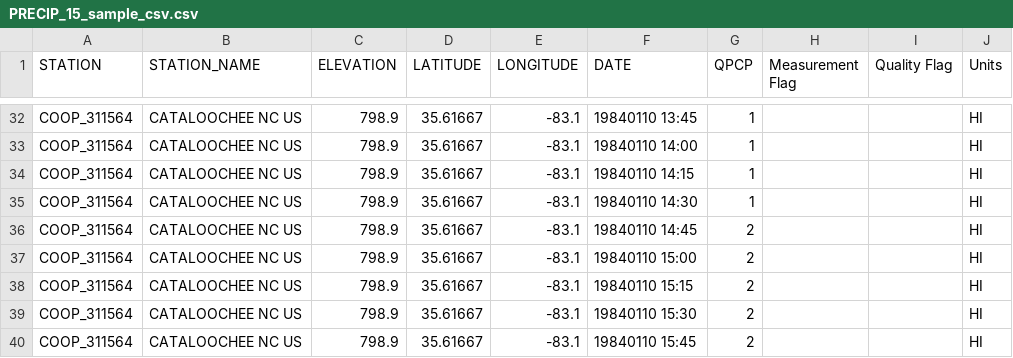
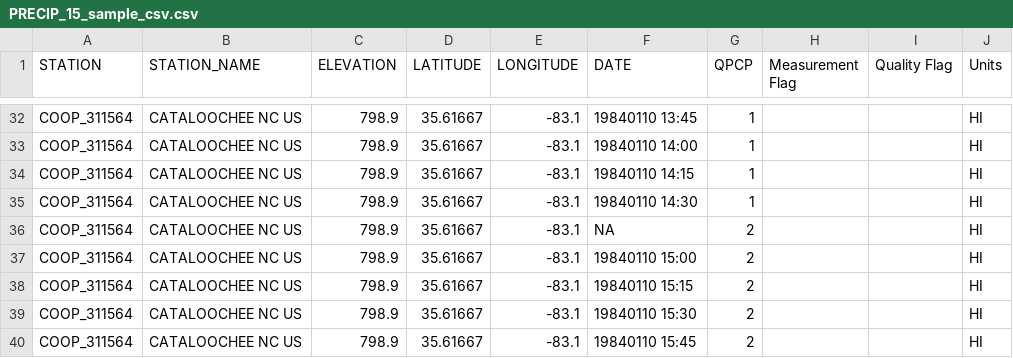
Before and after one commit to geraldthewes/scythica, a CSV file: data/PRECIP_15_sample_csv.csv, drawn as a sheet; only a part is shown, gaps mark what is left out.

Commit message:
Really add NA processing for integer, double, date and datetime

```diff
--- a/data/PRECIP_15_sample_csv.csv
+++ b/data/PRECIP_15_sample_csv.csv
@@ -35,3 +35,3 @@ COOP_311564,CATALOOCHEE NC US,798.9,35.61667,-83.1,19840110 14:15,1, , ,HI
 COOP_311564,CATALOOCHEE NC US,798.9,35.61667,-83.1,19840110 14:30,1, , ,HI
-COOP_311564,CATALOOCHEE NC US,798.9,35.61667,-83.1,19840110 14:45,2, , ,HI
+COOP_311564,CATALOOCHEE NC US,798.9,35.61667,-83.1,NA,2, , ,HI
 COOP_311564,CATALOOCHEE NC US,798.9,35.61667,-83.1,19840110 15:00,2, , ,HI
```
Also changed, not shown: data/boston-1970-2014.csv, 4 other files.
